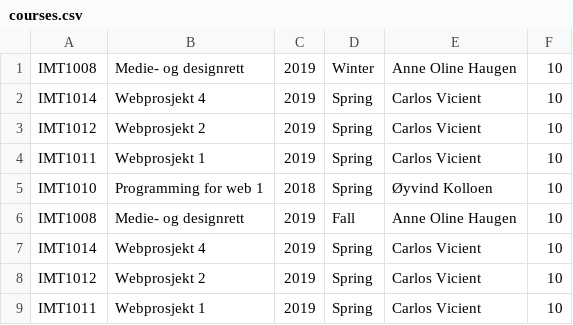
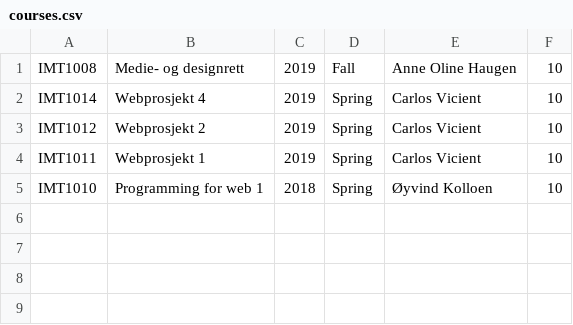
Before and after one commit to marirogne/Course-management-system, a CSV file: files/courses.csv, drawn as a sheet.

```diff
--- a/files/courses.csv
+++ b/files/courses.csv
@@ -1,2 +1,2 @@
-IMT1008,"Medie- og designrett",2019,Winter,"Anne Oline Haugen",10
+IMT1008,"Medie- og designrett",2019,Fall,"Anne Oline Haugen",10
 IMT1014,"Webprosjekt 4",2019,Spring,"Carlos Vicient",10
@@ -5,5 +5 @@ IMT1011,"Webprosjekt 1",2019,Spring,"Carlos Vicient",10
 IMT1010,"Programming for web 1",2018,Spring,"Øyvind Kolloen",10
-IMT1008,"Medie- og designrett",2019,Fall,"Anne Oline Haugen",10
-IMT1014,"Webprosjekt 4",2019,Spring,"Carlos Vicient",10
-IMT1012,"Webprosjekt 2",2019,Spring,"Carlos Vicient",10
-IMT1011,"Webprosjekt 1",2019,Spring,"Carlos Vicient",10
```
Also changed, not shown: files/test.csv, 4 other files.
